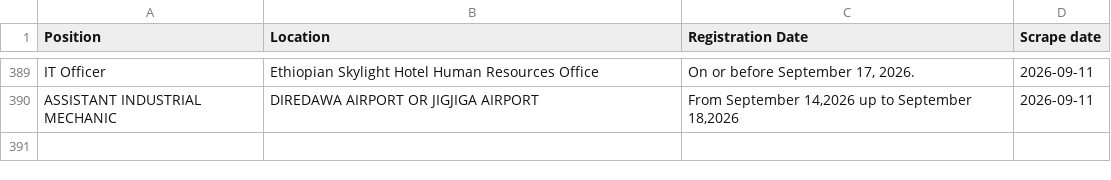
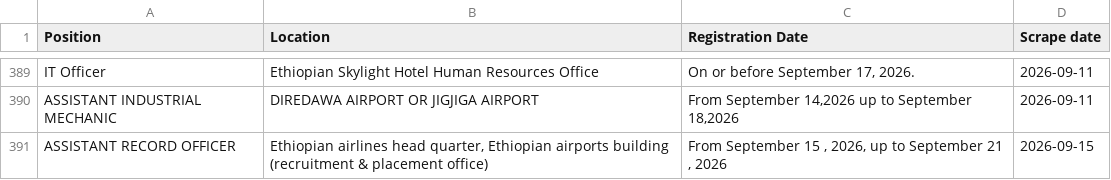
Before and after one commit to Imr-u/ET-Airlines, a CSV file: local_jobs/jobs.csv, drawn as a sheet; only a part is shown, gaps mark what is left out; the diff names each change by its address in the sheet, - before the commit and + after, or states it on an @@ line.

```diff
--- a/local_jobs/jobs.csv
+++ b/local_jobs/jobs.csv
+row 391: ASSISTANT RECORD OFFICER | Ethiopian airlines head quarter, Ethiopian airports building (recruitment & placement office) | From September 15 , 2026, up to September 21 , 2026 | 2026-09-15
```
